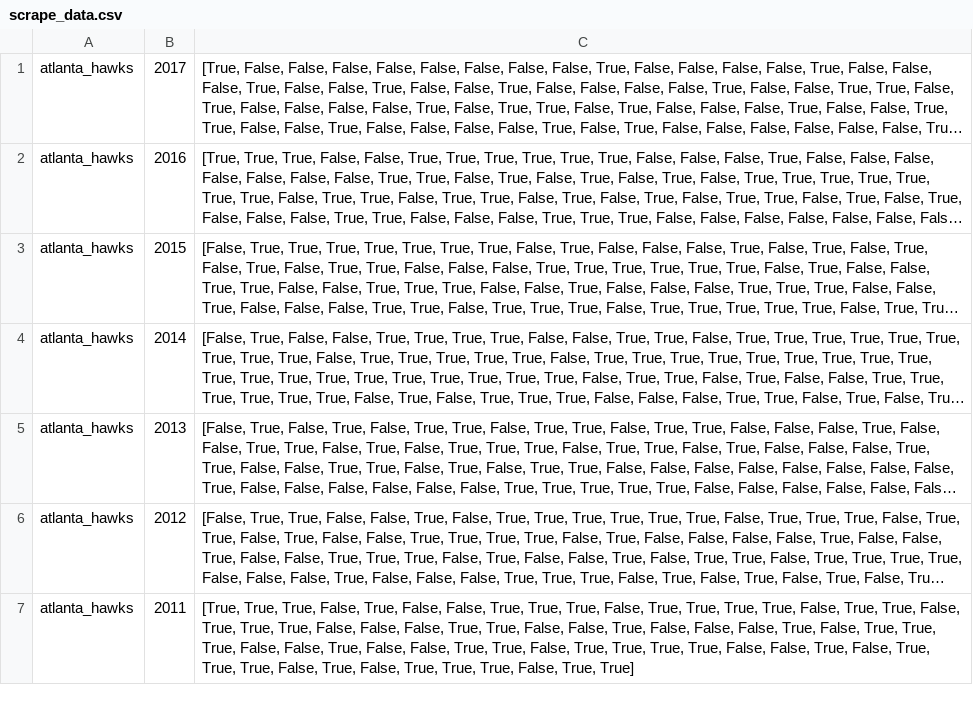
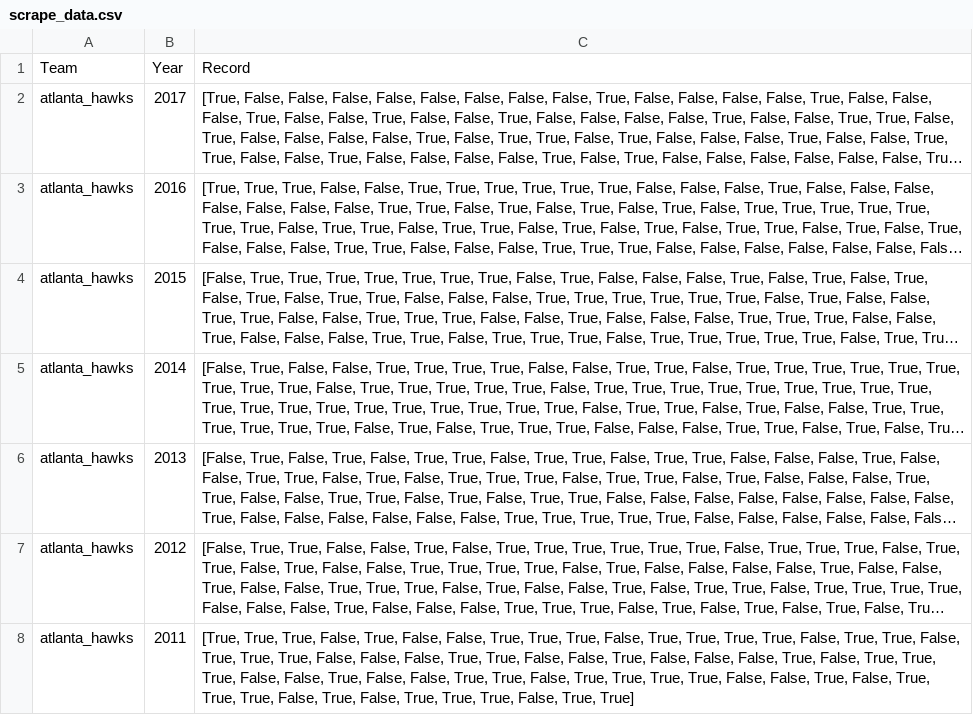
Before and after one commit to garyab2/FakeVSRealCoinTossSim, a CSV file: scrape_data.csv, drawn as a sheet; only a part is shown; long unchanged cells end in …; the diff names each change by its address in the sheet, - before the commit and + after, or states it on an @@ line.

```diff
--- a/scrape_data.csv
+++ b/scrape_data.csv
+row 1: Team | Year | Record
```
Also changed, not shown: 6 other files.
